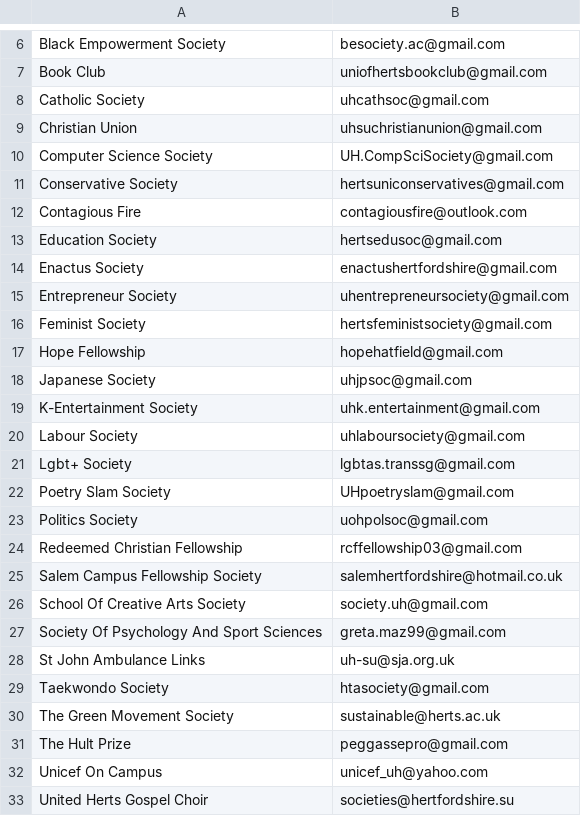
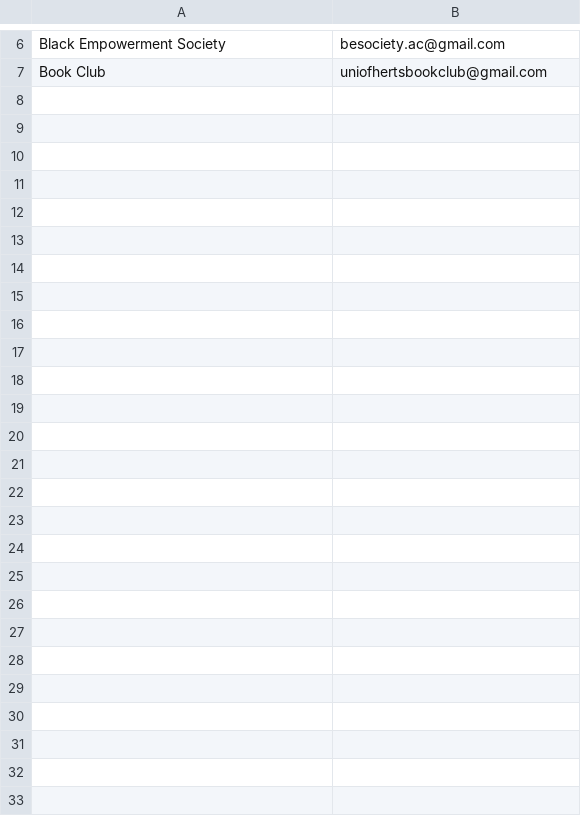
Before and after one commit to kcsoc/society-email-scrape, a CSV file: docs/output/hertfordshire.csv, drawn as a sheet; only a part is shown, gaps mark what is left out.

```diff
--- a/docs/output/hertfordshire.csv
+++ b/docs/output/hertfordshire.csv
@@ -7,27 +7 @@ Black Empowerment Society, besociety.ac@gmail.com
 Book Club, uniofhertsbookclub@gmail.com
-Catholic Society, uhcathsoc@gmail.com
-Christian Union, uhsuchristianunion@gmail.com
-Computer Science Society, UH.CompSciSociety@gmail.com
-Conservative Society, hertsuniconservatives@gmail.com
-Contagious Fire, contagiousfire@outlook.com
-Education Society, hertsedusoc@gmail.com
-Enactus Society, enactushertfordshire@gmail.com
-Entrepreneur Society, uhentrepreneursociety@gmail.com
-Feminist Society, hertsfeministsociety@gmail.com
-Hope Fellowship, hopehatfield@gmail.com
-Japanese Society, uhjpsoc@gmail.com
-K-Entertainment Society, uhk.entertainment@gmail.com
-Labour Society, uhlaboursociety@gmail.com
-Lgbt+ Society, lgbtas.transsg@gmail.com
-Poetry Slam Society, UHpoetryslam@gmail.com
-Politics Society, uohpolsoc@gmail.com
-Redeemed Christian Fellowship, rcffellowship03@gmail.com
-Salem Campus Fellowship Society, salemhertfordshire@hotmail.co.uk
-School Of Creative Arts Society, society.uh@gmail.com
-Society Of Psychology And Sport Sciences, greta.maz99@gmail.com
-St John Ambulance Links, uh-su@sja.org.uk
-Taekwondo Society, htasociety@gmail.com
-The Green Movement Society, sustainable@herts.ac.uk
-The Hult Prize, peggassepro@gmail.com
-Unicef On Campus, unicef_uh@yahoo.com
-United Herts Gospel Choir, societies@hertfordshire.su
```
Also changed, not shown: docs/output/qmul.csv.
